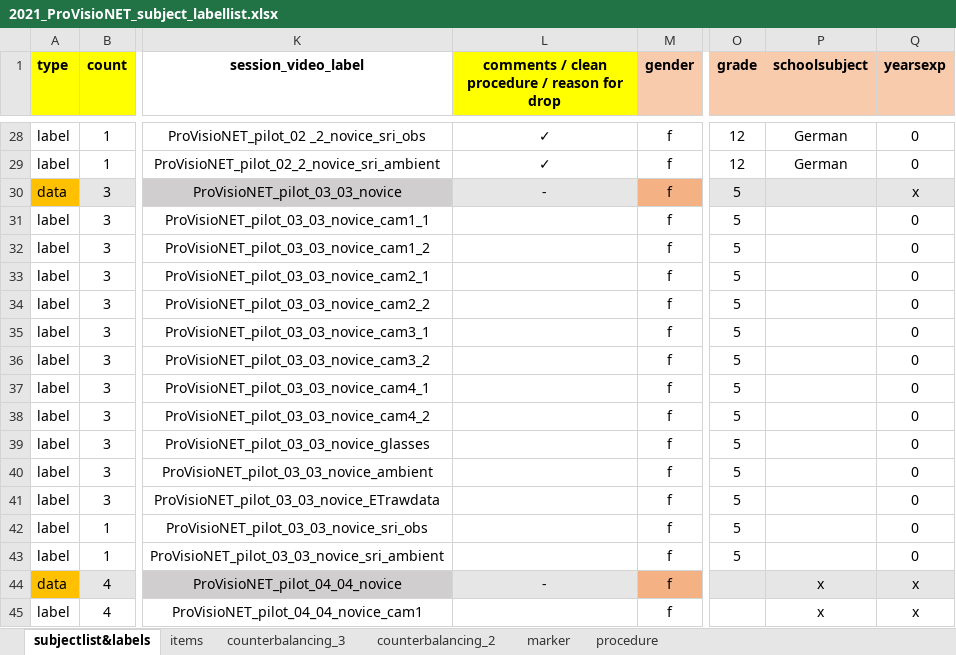
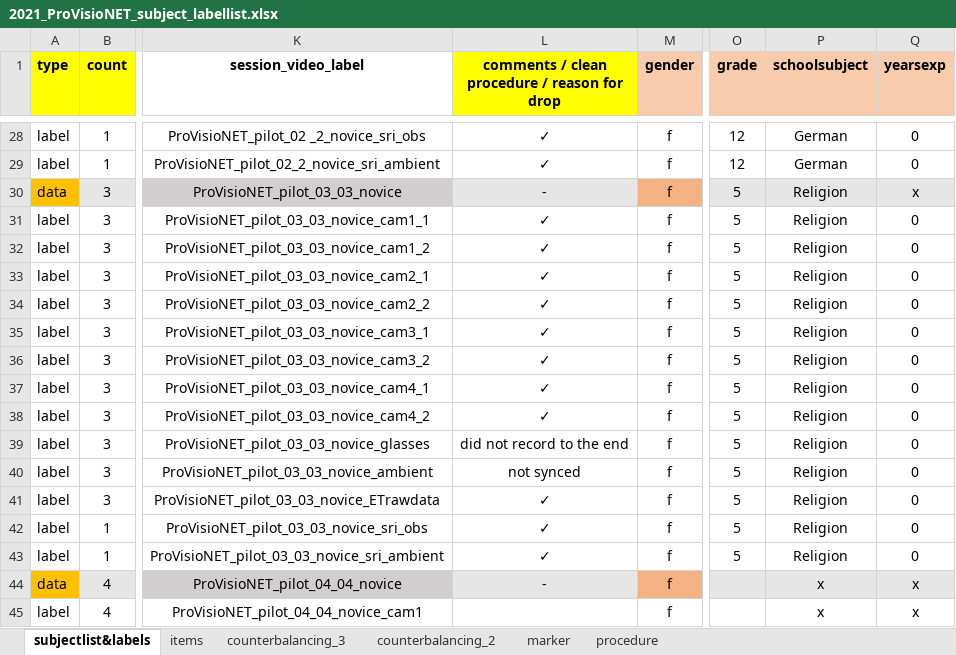
Before and after one commit to ginaamri/Mandy-PhD, an Excel workbook: 01_studies/01_Laborstudie ProVisioNET/2021_ProVisioNET_subject_labellist.xlsx, sheet subjectlist&labels, drawn as a sheet; only a part is shown, gaps mark what is left out; values as stored, in another font and other column widths than the file's, no borders; the diff names each change by its address in the sheet, - before the commit and + after, or states it on an @@ line.

Commit message:
Update 2021_ProVisioNET_subject_labellist.xlsx

```diff
--- a/01_studies/01_Laborstudie ProVisioNET/2021_ProVisioNET_subject_labellist.xlsx (sheet subjectlist&labels)
+++ b/01_studies/01_Laborstudie ProVisioNET/2021_ProVisioNET_subject_labellist.xlsx (sheet subjectlist&labels)
-P30:P43 (schoolsubject): (empty)
+P30:P43 (schoolsubject): Religion
-L31:L38: (empty)
+L31:L38: ✓
-L39: (empty)
+L39: did not record to the end
-L40: (empty)
+L40: not synced
-L41:L43: (empty)
+L41:L43: ✓
```
